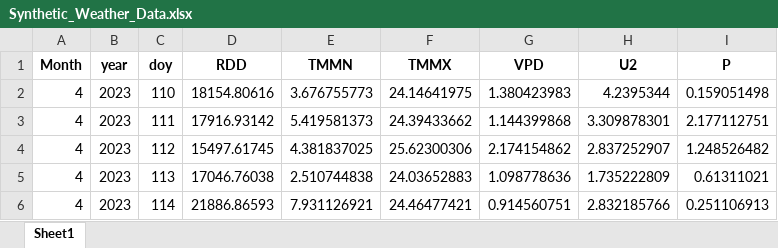
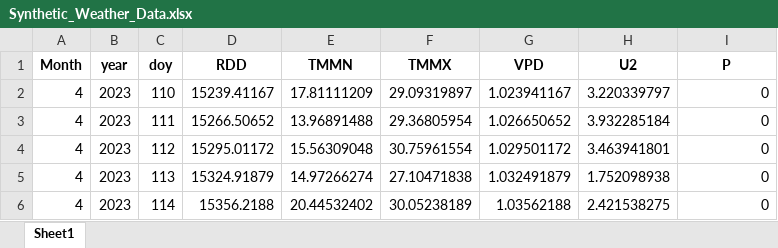
Before and after one commit to Seji-jam/Generic-Object-Oriented-Plant-Model, an Excel workbook: v3-0-OOP-operational/Synthetic_Weather_Data.xlsx, sheet Sheet1, drawn as a sheet; only a part is shown; values as stored, in another font and other column widths than the file's, no borders; the diff covers the shown part only; the diff names each change by its address in the sheet, - before the commit and + after, or states it on an @@ line.

```diff
--- a/v3-0-OOP-operational/Synthetic_Weather_Data.xlsx (sheet Sheet1)
+++ b/v3-0-OOP-operational/Synthetic_Weather_Data.xlsx (sheet Sheet1)
-D2 (RDD): 18154.80616
+D2 (RDD): 15239.41167
-E2 (TMMN): 3.676755773
+E2 (TMMN): 17.81111209
-F2 (TMMX): 24.14641975
+F2 (TMMX): 29.09319897
-G2 (VPD): 1.380423983
+G2 (VPD): 1.023941167
-H2 (U2): 4.2395344
+H2 (U2): 3.220339797
-I2 (P): 0.159051498
+I2 (P): 0
-D3 (RDD): 17916.93142
+D3 (RDD): 15266.50652
-E3 (TMMN): 5.419581373
+E3 (TMMN): 13.96891488
-F3 (TMMX): 24.39433662
+F3 (TMMX): 29.36805954
-G3 (VPD): 1.144399868
+G3 (VPD): 1.026650652
-H3 (U2): 3.309878301
+H3 (U2): 3.932285184
-I3 (P): 2.177112751
+I3 (P): 0
-D4 (RDD): 15497.61745
+D4 (RDD): 15295.01172
-E4 (TMMN): 4.381837025
+E4 (TMMN): 15.56309048
-F4 (TMMX): 25.62300306
+F4 (TMMX): 30.75961554
-G4 (VPD): 2.174154862
+G4 (VPD): 1.029501172
-H4 (U2): 2.837252907
+H4 (U2): 3.463941801
-I4 (P): 1.248526482
+I4 (P): 0
-D5 (RDD): 17046.76038
+D5 (RDD): 15324.91879
-E5 (TMMN): 2.510744838
+E5 (TMMN): 14.97266274
-F5 (TMMX): 24.03652883
+F5 (TMMX): 27.10471838
-G5 (VPD): 1.098778636
+G5 (VPD): 1.032491879
-H5 (U2): 1.735222809
+H5 (U2): 1.752098938
-I5 (P): 0.61311021
+I5 (P): 0
-D6 (RDD): 21886.86593
+D6 (RDD): 15356.2188
-E6 (TMMN): 7.931126921
+E6 (TMMN): 20.44532402
-F6 (TMMX): 24.46477421
+F6 (TMMX): 30.05238189
-G6 (VPD): 0.914560751
+G6 (VPD): 1.03562188
-H6 (U2): 2.832185766
+H6 (U2): 2.421538275
-I6 (P): 0.251106913
+I6 (P): 0
```
Also changed, not shown: 83 removed rows and 618 edited cells elsewhere in this sheet, v3-0-OOP-operational/Default_Inputs.xlsx, 4 other files.
